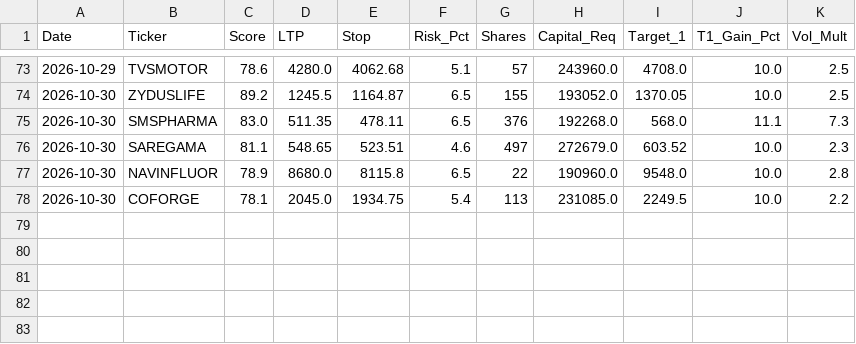
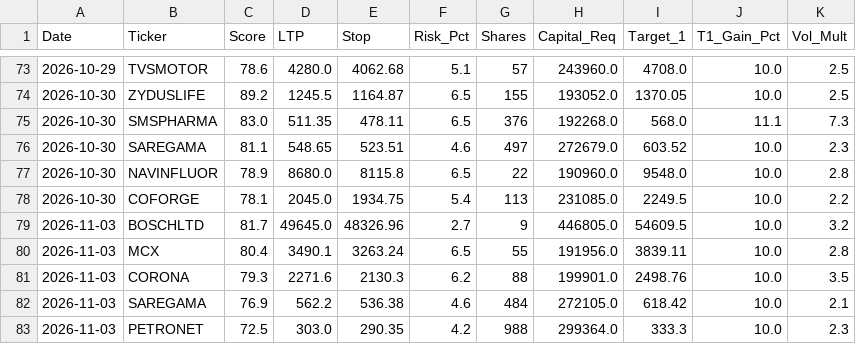
Before and after one commit to samkareti0809/swing-trading-latest, a CSV file: screening_history.csv, drawn as a sheet; only a part is shown, gaps mark what is left out.

```diff
--- a/screening_history.csv
+++ b/screening_history.csv
@@ -78 +78,6 @@ Date,Ticker,Score,LTP,Stop,Risk_Pct,Shares,Capital_Req,Target_1,T1_Gain_Pct,Vol_
 2026-10-30,COFORGE,78.1,2045.0,1934.75,5.4,113,231085.0,2249.5,10.0,2.2
+2026-11-03,BOSCHLTD,81.7,49645.0,48326.96,2.7,9,446805.0,54609.5,10.0,3.2
+2026-11-03,MCX,80.4,3490.1,3263.24,6.5,55,191956.0,3839.11,10.0,2.8
+2026-11-03,CORONA,79.3,2271.6,2130.3,6.2,88,199901.0,2498.76,10.0,3.5
+2026-11-03,SAREGAMA,76.9,562.2,536.38,4.6,484,272105.0,618.42,10.0,2.1
+2026-11-03,PETRONET,72.5,303.0,290.35,4.2,988,299364.0,333.3,10.0,2.3
```
